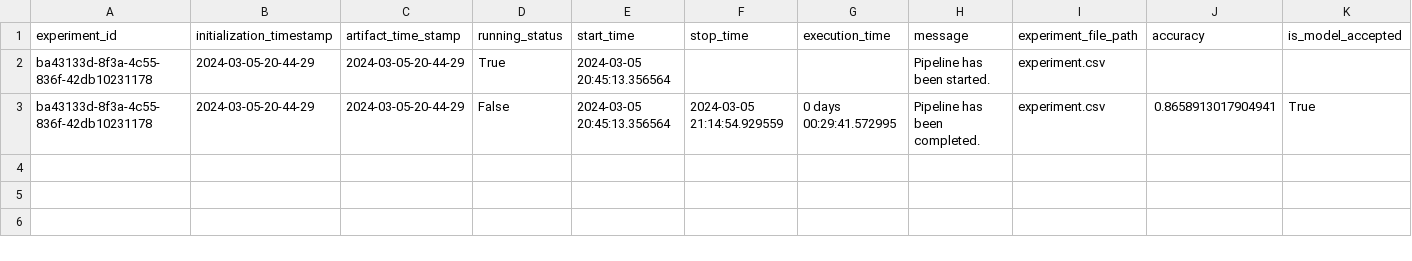
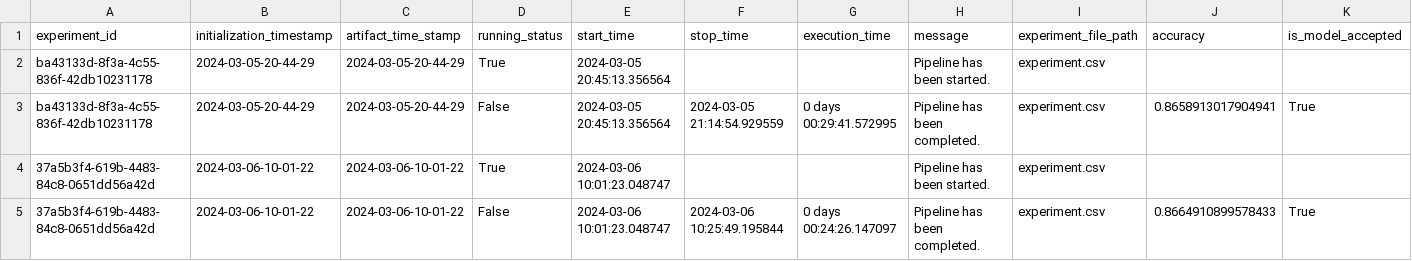
Before and after one commit to Hema9121/Insurance-Premium-Prediction, a CSV file: Insurance/artifact/experiment/experiment.csv, drawn as a sheet; only a part is shown; rows hold the shown columns only; the diff names each change by its address in the sheet, - before the commit and + after, or states it on an @@ line.

```diff
--- a/Insurance/artifact/experiment/experiment.csv
+++ b/Insurance/artifact/experiment/experiment.csv
+row 4: 37a5b3f4-619b-4483-84c8-0651dd56a42d | 2024-03-06-10-01-22 | 2024-03-06-10-01-22 | True | 2024-03-06 10:01:23.048747 |  |  | Pipeline has been started. | experiment.csv
+row 5: 37a5b3f4-619b-4483-84c8-0651dd56a42d | 2024-03-06-10-01-22 | 2024-03-06-10-01-22 | False | 2024-03-06 10:01:23.048747 | 2024-03-06 10:25:49.195844 | 0 days 00:24:26.147097 | Pipeline has been completed. | experiment.csv | 0.8664910899578433 | True
```
Also changed, not shown: 14 other files.
